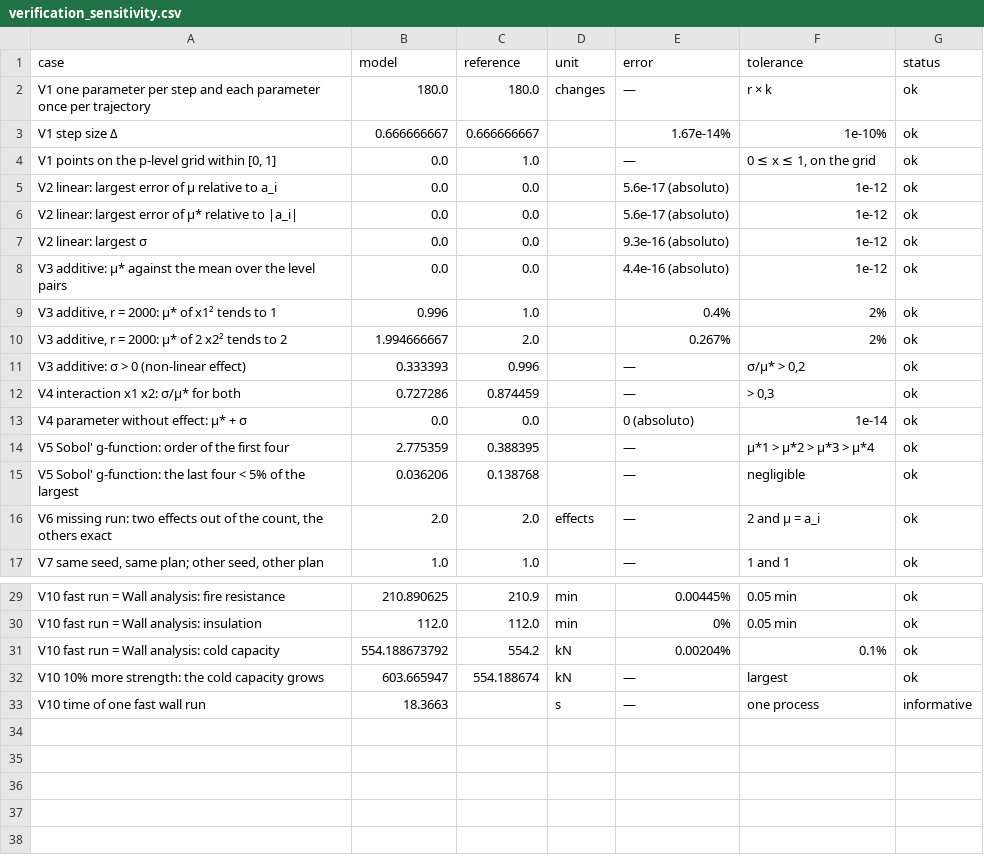
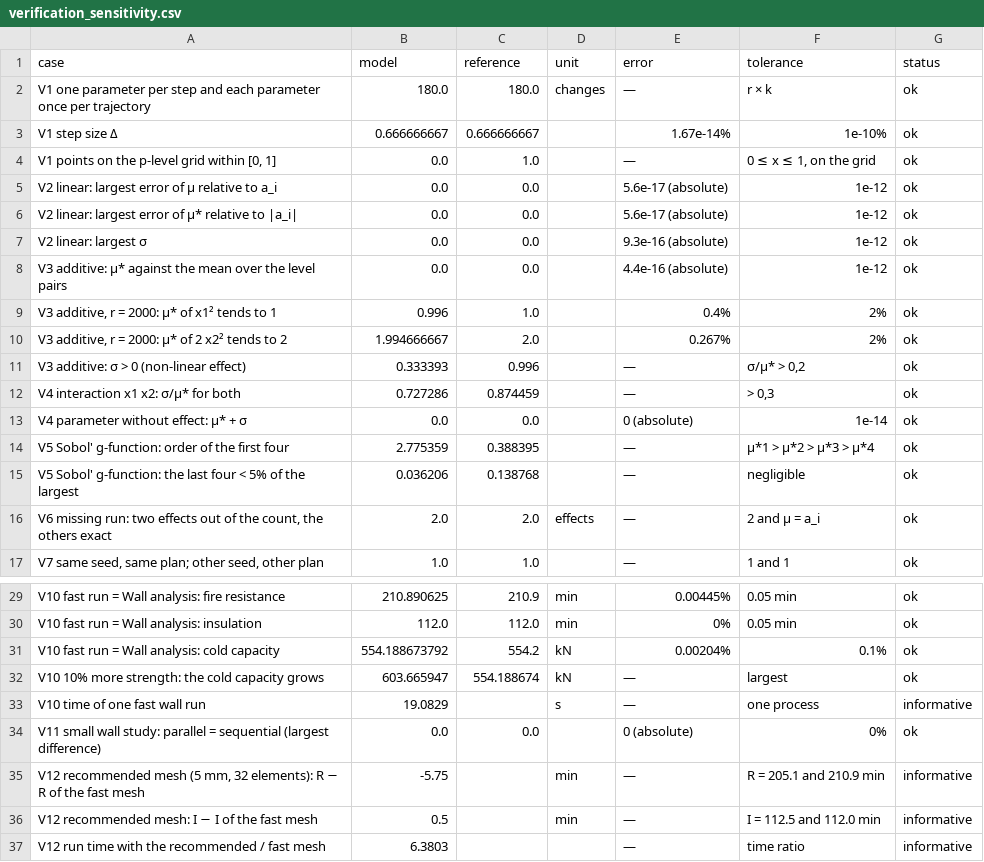
Before and after one commit to Niander-uenf/MEF_Masonry, a CSV file: results/verification_sensitivity.csv, drawn as a sheet; only a part is shown, gaps mark what is left out.

```diff
--- a/results/verification_sensitivity.csv
+++ b/results/verification_sensitivity.csv
@@ -4,6 +4,6 @@ V1 step size Δ,0.666666667,0.666666667,,1.67e-14%,1e-10%,ok
 "V1 points on the p-level grid within [0, 1]",0.0,1.0,,—,"0 ≤ x ≤ 1, on the grid",ok
-V2 linear: largest error of μ relative to a_i,0.0,0.0,,5.6e-17 (absoluto),1e-12 ,ok
-V2 linear: largest error of μ* relative to |a_i|,0.0,0.0,,5.6e-17 (absoluto),1e-12 ,ok
-V2 linear: largest σ,0.0,0.0,,9.3e-16 (absoluto),1e-12 ,ok
-V3 additive: μ* against the mean over the level pairs,0.0,0.0,,4.4e-16 (absoluto),1e-12 ,ok
+V2 linear: largest error of μ relative to a_i,0.0,0.0,,5.6e-17 (absolute),1e-12 ,ok
+V2 linear: largest error of μ* relative to |a_i|,0.0,0.0,,5.6e-17 (absolute),1e-12 ,ok
+V2 linear: largest σ,0.0,0.0,,9.3e-16 (absolute),1e-12 ,ok
+V3 additive: μ* against the mean over the level pairs,0.0,0.0,,4.4e-16 (absolute),1e-12 ,ok
 "V3 additive, r = 2000: μ* of x1² tends to 1",0.996,1.0,,0.4%,2%,ok
@@ -12,3 +12,3 @@ V3 additive: σ > 0 (non-linear effect),0.333393,0.996,,—,"σ/μ* > 0,2",ok
 V4 interaction x1 x2: σ/μ* for both,0.727286,0.874459,,—,"> 0,3",ok
-V4 parameter without effect: μ* + σ,0.0,0.0,,0 (absoluto),1e-14 ,ok
+V4 parameter without effect: μ* + σ,0.0,0.0,,0 (absolute),1e-14 ,ok
 V5 Sobol' g-function: order of the first four,2.775359,0.388395,,—,μ*1 > μ*2 > μ*3 > μ*4,ok
@@ -32,2 +32,6 @@ V10 fast run = Wall analysis: cold capacity,554.188673792,554.2,kN,0.00204%,0.1%
 V10 10% more strength: the cold capacity grows,603.665947,554.188674,kN,—,largest,ok
-V10 time of one fast wall run,18.3663,,s,—,one process,informative
+V10 time of one fast wall run,19.0829,,s,—,one process,informative
+V11 small wall study: parallel = sequential (largest difference),0.0,0.0,,0 (absolute),0%,ok
+"V12 recommended mesh (5 mm, 32 elements): R − R of the fast mesh",-5.75,,min,—,R = 205.1 and 210.9 min,informative
+V12 recommended mesh: I − I of the fast mesh,0.5,,min,—,I = 112.5 and 112.0 min,informative
+V12 run time with the recommended / fast mesh,6.3803,,,—,time ratio,informative
```
Also changed, not shown: results/verification_creep.csv, results/verification_horizontal_holes.csv, 2 other files.
